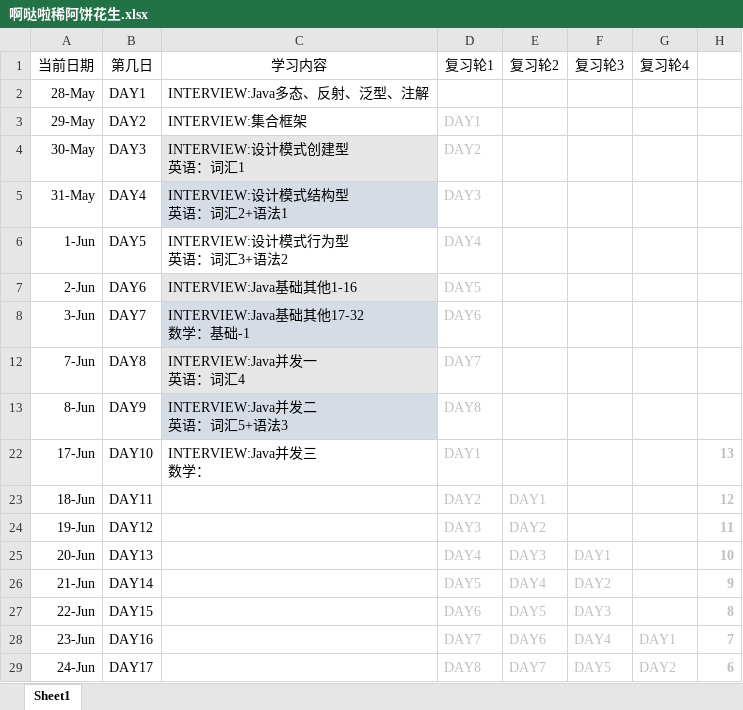
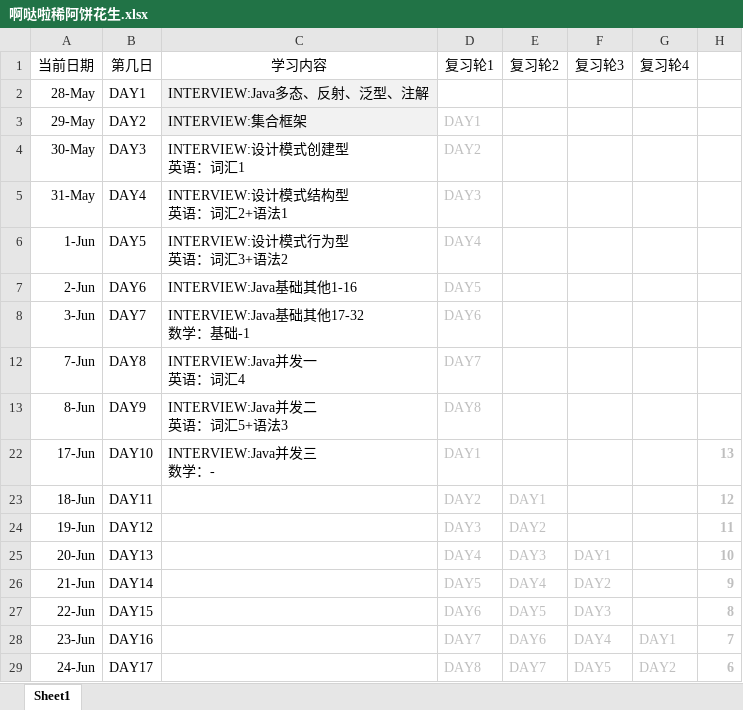
Before and after one commit to suika-agua/suika-agua.github.io, an Excel workbook: _posts/文件存储/啊哒啦稀阿饼花生.xlsx, sheet Sheet1, drawn as a sheet; only a part is shown; values as stored, in another font and other column widths than the file's, no borders; ↵ is a line break in a cell; the diff names each change by its address in the sheet, - before the commit and + after, or states it on an @@ line.

Commit message:
Update 啊哒啦稀阿饼花生.xlsx

```diff
--- a/_posts/文件存储/啊哒啦稀阿饼花生.xlsx (sheet Sheet1)
+++ b/_posts/文件存储/啊哒啦稀阿饼花生.xlsx (sheet Sheet1)
-C2:C3 fill: none
+C2:C3 fill: #F2F2F2
-C4 fill: #E7E6E6
+C4 fill: none
-C5 fill: #D6DCE5
+C5 fill: none
-C7 fill: #E7E6E6
+C7 fill: none
-C8 fill: #D6DCE5
+C8 fill: none
-C12 fill: #E7E6E6
+C12 fill: none
-C13 fill: #D6DCE5
+C13 fill: none
-C22 (学习内容): INTERVIEW:Java并发三 ↵ 数学：
+C22 (学习内容): INTERVIEW:Java并发三 ↵ 数学：-
```
Also changed, not shown: 1 other file.
